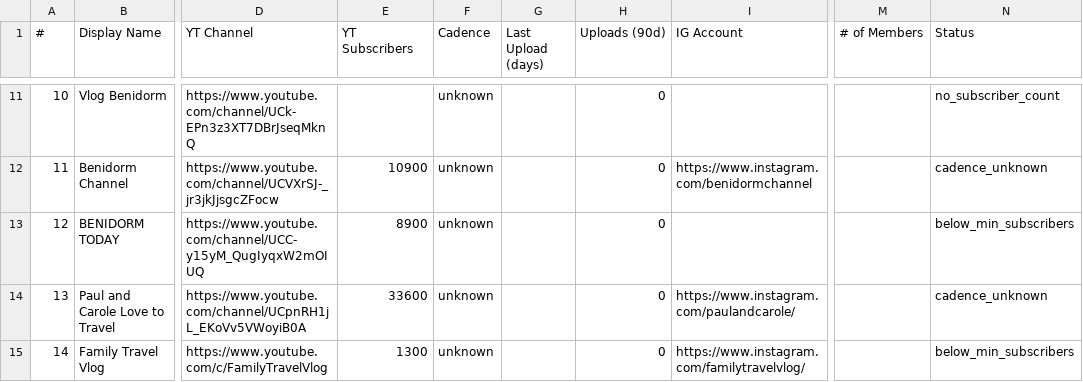
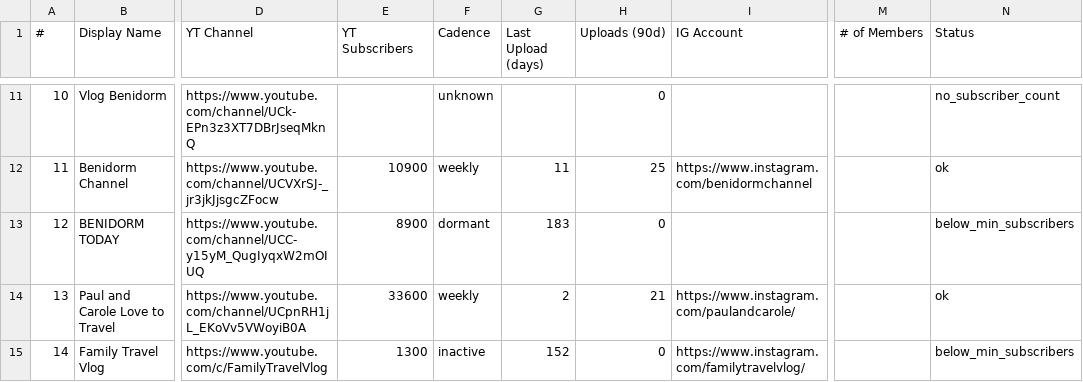
Before and after one commit to videoeditlife-collab/Website-land-page, a CSV file: scraper/results/holiday_channels.csv, drawn as a sheet; only a part is shown, gaps mark what is left out; the diff covers the shown part only; the diff names each change by its address in the sheet, - before the commit and + after, or states it on an @@ line.

```diff
--- a/scraper/results/holiday_channels.csv
+++ b/scraper/results/holiday_channels.csv
-F12 (Cadence): unknown
+F12 (Cadence): weekly
-G12 (Last Upload (days)): (empty)
+G12 (Last Upload (days)): 11
-H12 (Uploads (90d)): 0
+H12 (Uploads (90d)): 25
-N12 (Status): cadence_unknown
+N12 (Status): ok
-F13 (Cadence): unknown
+F13 (Cadence): dormant
-G13 (Last Upload (days)): (empty)
+G13 (Last Upload (days)): 183
-F14 (Cadence): unknown
+F14 (Cadence): weekly
-G14 (Last Upload (days)): (empty)
+G14 (Last Upload (days)): 2
-H14 (Uploads (90d)): 0
+H14 (Uploads (90d)): 21
-N14 (Status): cadence_unknown
+N14 (Status): ok
-F15 (Cadence): unknown
+F15 (Cadence): inactive
-G15 (Last Upload (days)): (empty)
+G15 (Last Upload (days)): 152
```
Also changed, not shown: 38 edited cells elsewhere in this file, 2 other files.
